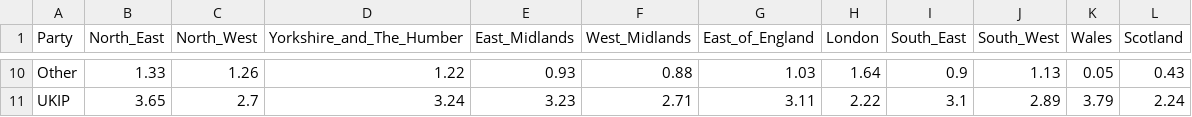
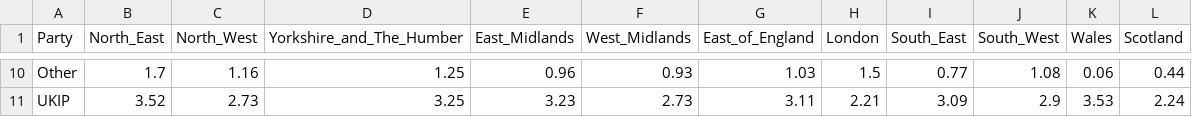
Before and after one commit to remainvoter/eu2019, a CSV file: input_data/B_EU_2019_intentions.csv, drawn as a sheet; only a part is shown, gaps mark what is left out; the diff covers the shown part only; the diff names each change by its address in the sheet, - before the commit and + after, or states it on an @@ line.

```diff
--- a/input_data/B_EU_2019_intentions.csv
+++ b/input_data/B_EU_2019_intentions.csv
-B10 (North_East): 1.33
+B10 (North_East): 1.7
-C10 (North_West): 1.26
+C10 (North_West): 1.16
-D10 (Yorkshire_and_The_Humber): 1.22
+D10 (Yorkshire_and_The_Humber): 1.25
-E10 (East_Midlands): 0.93
+E10 (East_Midlands): 0.96
-F10 (West_Midlands): 0.88
+F10 (West_Midlands): 0.93
-H10 (London): 1.64
+H10 (London): 1.5
-I10 (South_East): 0.9
+I10 (South_East): 0.77
-J10 (South_West): 1.13
+J10 (South_West): 1.08
-K10 (Wales): 0.05
+K10 (Wales): 0.06
-L10 (Scotland): 0.43
+L10 (Scotland): 0.44
-B11 (North_East): 3.65
+B11 (North_East): 3.52
-C11 (North_West): 2.7
+C11 (North_West): 2.73
-D11 (Yorkshire_and_The_Humber): 3.24
+D11 (Yorkshire_and_The_Humber): 3.25
-F11 (West_Midlands): 2.71
+F11 (West_Midlands): 2.73
-H11 (London): 2.22
+H11 (London): 2.21
-I11 (South_East): 3.1
+I11 (South_East): 3.09
-J11 (South_West): 2.89
+J11 (South_West): 2.9
-K11 (Wales): 3.79
+K11 (Wales): 3.53
```
Also changed, not shown: 1 added row, 1 removed row and 53 edited cells elsewhere in this file.
